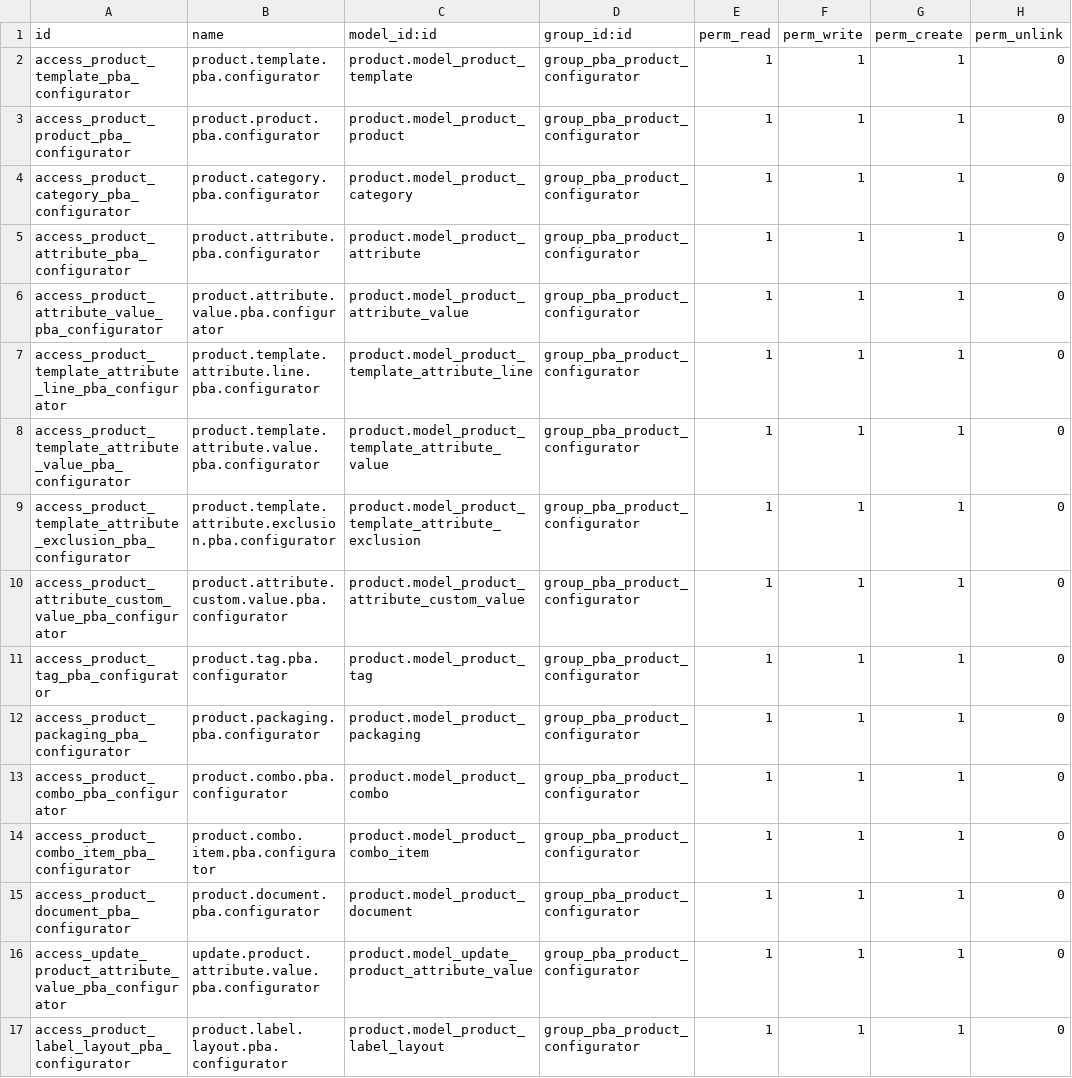
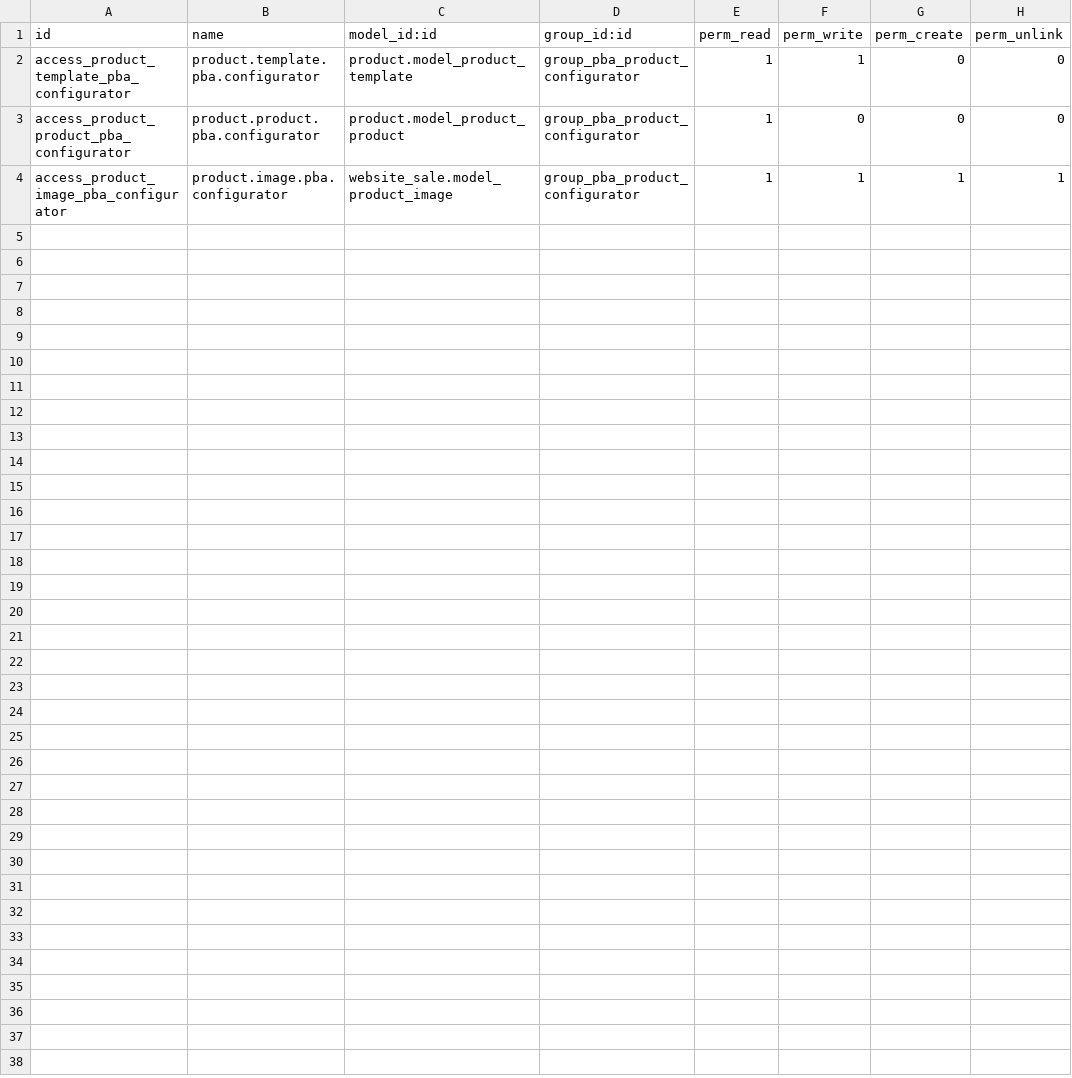
Before and after one commit to poweredbyandy/common, a CSV file: pba_product_configurator/security/ir.model.access.csv, drawn as a sheet.

Commit message:
Update PBA Configurador de productos module to version 18.0.1.2.0. Revise permissions to allow users to manage product images without creating, archiving, or deleting products. Enhance user interface by introducing new views for product image management and updating security settings. Update documentation to reflect changes in user roles and functionalities.

```diff
--- a/pba_product_configurator/security/ir.model.access.csv
+++ b/pba_product_configurator/security/ir.model.access.csv
@@ -1,17 +1,4 @@
 id,name,model_id:id,group_id:id,perm_read,perm_write,perm_create,perm_unlink
-access_product_template_pba_configurator,product.template.pba.configurator,product.model_product_template,group_pba_product_configurator,1,1,1,0
-access_product_product_pba_configurator,product.product.pba.configurator,product.model_product_product,group_pba_product_configurator,1,1,1,0
-access_product_category_pba_configurator,product.category.pba.configurator,product.model_product_category,group_pba_product_configurator,1,1,1,0
-access_product_attribute_pba_configurator,product.attribute.pba.configurator,product.model_product_attribute,group_pba_product_configurator,1,1,1,0
-access_product_attribute_value_pba_configurator,product.attribute.value.pba.configurator,product.model_product_attribute_value,group_pba_product_configurator,1,1,1,0
-access_product_template_attribute_line_pba_configurator,product.template.attribute.line.pba.configurator,product.model_product_template_attribute_line,group_pba_product_configurator,1,1,1,0
-access_product_template_attribute_value_pba_configurator,product.template.attribute.value.pba.configurator,product.model_product_template_attribute_value,group_pba_product_configurator,1,1,1,0
-access_product_template_attribute_exclusion_pba_configurator,product.template.attribute.exclusion.pba.configurator,product.model_product_template_attribute_exclusion,group_pba_product_configurator,1,1,1,0
-access_product_attribute_custom_value_pba_configurator,product.attribute.custom.value.pba.configurator,product.model_product_attribute_custom_value,group_pba_product_configurator,1,1,1,0
-access_product_tag_pba_configurator,product.tag.pba.configurator,product.model_product_tag,group_pba_product_configurator,1,1,1,0
-access_product_packaging_pba_configurator,product.packaging.pba.configurator,product.model_product_packaging,group_pba_product_configurator,1,1,1,0
-access_product_combo_pba_configurator,product.combo.pba.configurator,product.model_product_combo,group_pba_product_configurator,1,1,1,0
-access_product_combo_item_pba_configurator,product.combo.item.pba.configurator,product.model_product_combo_item,group_pba_product_configurator,1,1,1,0
-access_product_document_pba_configurator,product.document.pba.configurator,product.model_product_document,group_pba_product_configurator,1,1,1,0
-access_update_product_attribute_value_pba_configurator,update.product.attribute.value.pba.configurator,product.model_update_product_attribute_value,group_pba_product_configurator,1,1,1,0
-access_product_label_layout_pba_configurator,product.label.layout.pba.configurator,product.model_product_label_layout,group_pba_product_configurator,1,1,1,0
+access_product_template_pba_configurator,product.template.pba.configurator,product.model_product_template,group_pba_product_configurator,1,1,0,0
+access_product_product_pba_configurator,product.product.pba.configurator,product.model_product_product,group_pba_product_configurator,1,0,0,0
+access_product_image_pba_configurator,product.image.pba.configurator,website_sale.model_product_image,group_pba_product_configurator,1,1,1,1
```
Also changed, not shown: 8 other files.
